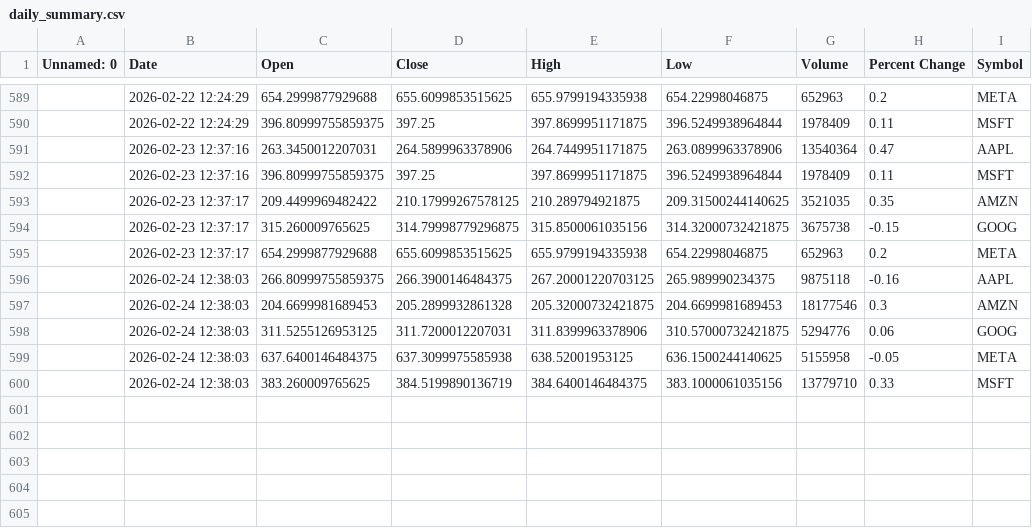
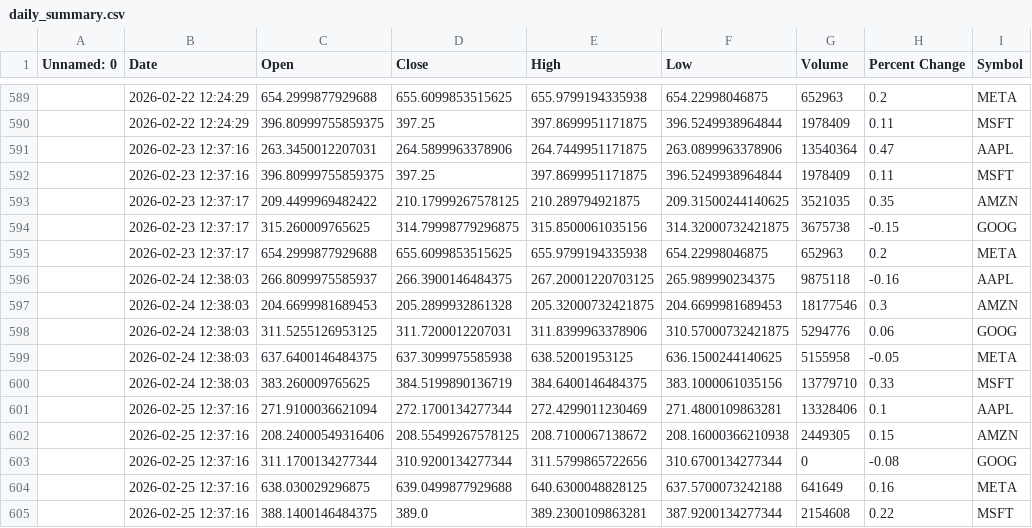
Before and after one commit to khshiptl/daily-market-insights, a CSV file: data/daily_summary.csv, drawn as a sheet; only a part is shown, gaps mark what is left out; the diff names each change by its address in the sheet, - before the commit and + after, or states it on an @@ line.

```diff
--- a/data/daily_summary.csv
+++ b/data/daily_summary.csv
-C596 (Open): 266.80999755859375
+C596 (Open): 266.8099975585937
+row 601:  | 2026-02-25 12:37:16 | 271.9100036621094 | 272.1700134277344 | 272.4299011230469 | 271.4800109863281 | 13328406 | 0.1 | AAPL
+row 602:  | 2026-02-25 12:37:16 | 208.24000549316406 | 208.55499267578125 | 208.7100067138672 | 208.16000366210938 | 2449305 | 0.15 | AMZN
+row 603:  | 2026-02-25 12:37:16 | 311.1700134277344 | 310.9200134277344 | 311.5799865722656 | 310.6700134277344 | 0 | -0.08 | GOOG
+row 604:  | 2026-02-25 12:37:16 | 638.030029296875 | 639.0499877929688 | 640.6300048828125 | 637.5700073242188 | 641649 | 0.16 | META
+row 605:  | 2026-02-25 12:37:16 | 388.1400146484375 | 389.0 | 389.2300109863281 | 387.9200134277344 | 2154608 | 0.22 | MSFT
```
